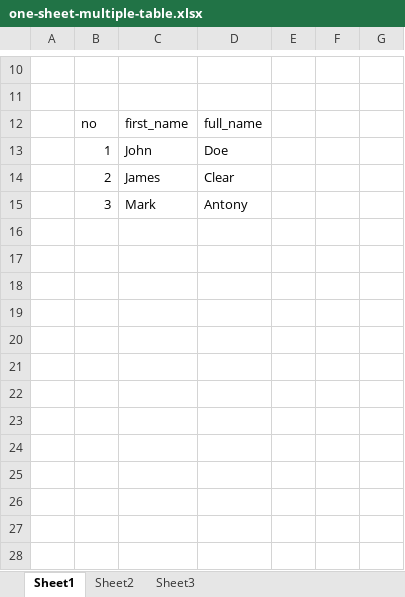
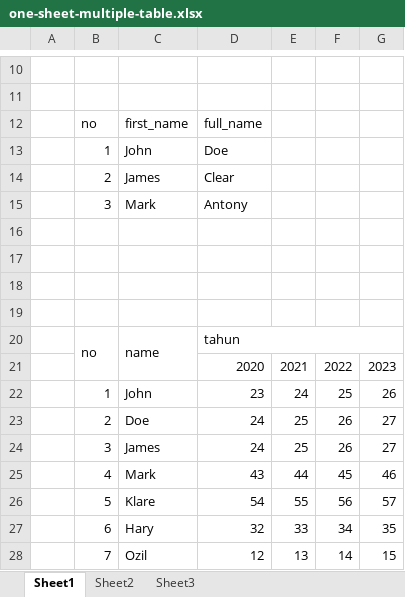
Before and after one commit to tominh/data-test, an Excel workbook: one-sheet-multiple-table.xlsx, sheet Sheet1, drawn as a sheet; only a part is shown, gaps mark what is left out; values as stored, in another font and other column widths than the file's, no borders; charts and pictures not drawn; the diff names each change by its address in the sheet, - before the commit and + after, or states it on an @@ line.

Commit message:
chore: update one-sheet-multiple-table.xlsx

```diff
--- a/one-sheet-multiple-table.xlsx (sheet Sheet1)
+++ b/one-sheet-multiple-table.xlsx (sheet Sheet1)
+row 16: (empty)
+row 17: (empty)
+row 18: (empty)
+row 19: (empty)
+row 20:  | no | name | tahun
+row 21:  |  |  | 2020 | 2021 | 2022 | 2023
+row 22:  | 1 | John | 23 | 24 | 25 | 26
+row 23:  | 2 | Doe | 24 | 25 | 26 | 27
+row 24:  | 3 | James | 24 | 25 | 26 | 27
+row 25:  | 4 | Mark | 43 | 44 | 45 | 46
+row 26:  | 5 | Klare | 54 | 55 | 56 | 57
+row 27:  | 6 | Hary | 32 | 33 | 34 | 35
+row 28:  | 7 | Ozil | 12 | 13 | 14 | 15
```
